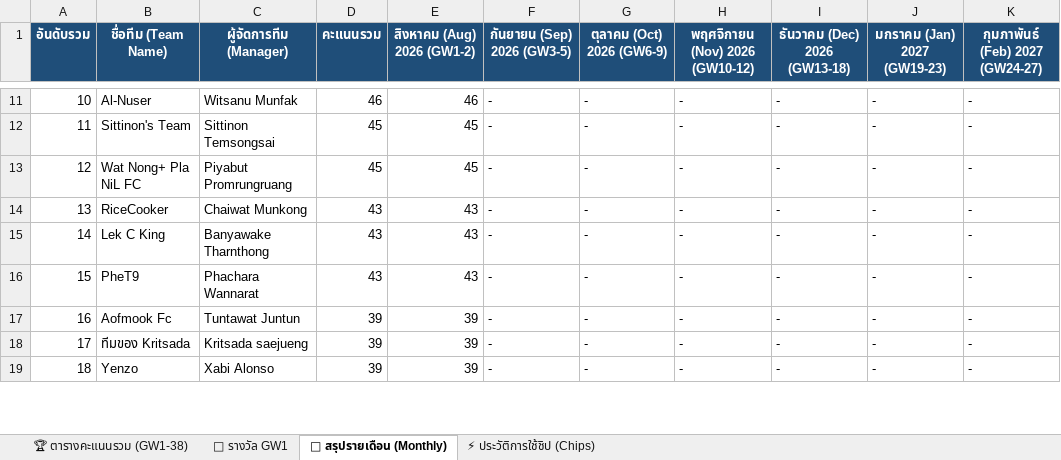
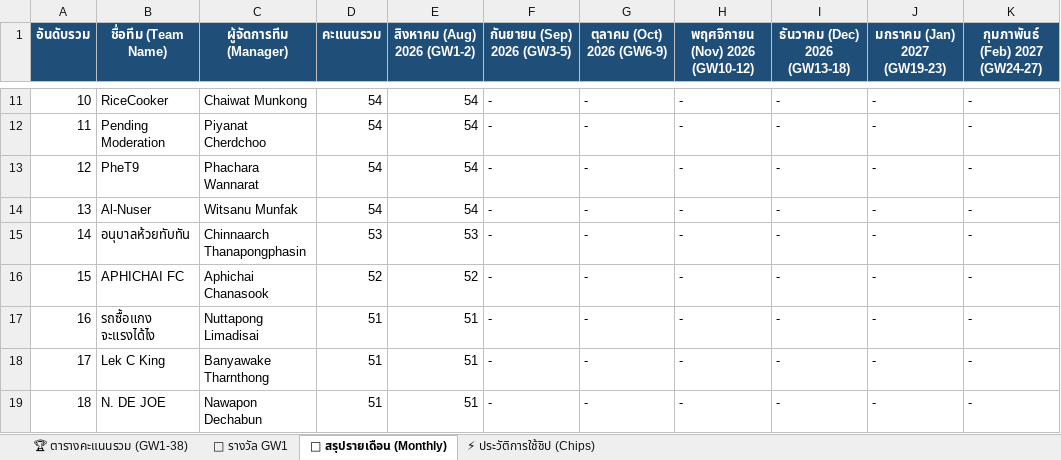
Before and after one commit to benzchill36/FPL-ChongkhoBaion, an Excel workbook: FPL_League_506845_GW1_Full_Season.xlsx, sheet 📅 สรุปรายเดือน (Monthly), drawn as a sheet; only a part is shown, gaps mark what is left out; values as stored, in another font and other column widths than the file's, no borders; the diff covers the shown part only; the diff names each change by its address in the sheet, - before the commit and + after, or states it on an @@ line.

```diff
--- a/FPL_League_506845_GW1_Full_Season.xlsx (sheet 📅 สรุปรายเดือน (Monthly))
+++ b/FPL_League_506845_GW1_Full_Season.xlsx (sheet 📅 สรุปรายเดือน (Monthly))
-B11 (ชื่อทีม (Team Name)): Al-Nuser
+B11 (ชื่อทีม (Team Name)): RiceCooker
-C11 (ผู้จัดการทีม (Manager)): Witsanu Munfak
+C11 (ผู้จัดการทีม (Manager)): Chaiwat Munkong
-D11 (คะแนนรวม): 46
+D11 (คะแนนรวม): 54
-E11 (สิงหาคม (Aug) 2026 (GW1-2)): 46
+E11 (สิงหาคม (Aug) 2026 (GW1-2)): 54
-B12 (ชื่อทีม (Team Name)): Sittinon's Team
+B12 (ชื่อทีม (Team Name)): Pending Moderation
-C12 (ผู้จัดการทีม (Manager)): Sittinon Temsongsai
+C12 (ผู้จัดการทีม (Manager)): Piyanat Cherdchoo
-D12:D13 (คะแนนรวม): 45
+D12:D13 (คะแนนรวม): 54
-E12:E13 (สิงหาคม (Aug) 2026 (GW1-2)): 45
+E12:E13 (สิงหาคม (Aug) 2026 (GW1-2)): 54
-B13 (ชื่อทีม (Team Name)): Wat Nong+ Pla NiL FC
+B13 (ชื่อทีม (Team Name)): PheT9
-C13 (ผู้จัดการทีม (Manager)): Piyabut Promrungruang
+C13 (ผู้จัดการทีม (Manager)): Phachara Wannarat
-B14 (ชื่อทีม (Team Name)): RiceCooker
+B14 (ชื่อทีม (Team Name)): Al-Nuser
-C14 (ผู้จัดการทีม (Manager)): Chaiwat Munkong
+C14 (ผู้จัดการทีม (Manager)): Witsanu Munfak
-D14 (คะแนนรวม): 43
+D14 (คะแนนรวม): 54
-E14 (สิงหาคม (Aug) 2026 (GW1-2)): 43
+E14 (สิงหาคม (Aug) 2026 (GW1-2)): 54
-B15 (ชื่อทีม (Team Name)): Lek C King
+B15 (ชื่อทีม (Team Name)): อนุบาลห้วยทับทัน
-C15 (ผู้จัดการทีม (Manager)): Banyawake Tharnthong
+C15 (ผู้จัดการทีม (Manager)): Chinnaarch Thanapongphasin
-D15 (คะแนนรวม): 43
+D15 (คะแนนรวม): 53
-E15 (สิงหาคม (Aug) 2026 (GW1-2)): 43
+E15 (สิงหาคม (Aug) 2026 (GW1-2)): 53
-B16 (ชื่อทีม (Team Name)): PheT9
+B16 (ชื่อทีม (Team Name)): APHICHAI FC
-C16 (ผู้จัดการทีม (Manager)): Phachara Wannarat
+C16 (ผู้จัดการทีม (Manager)): Aphichai Chanasook
-D16 (คะแนนรวม): 43
+D16 (คะแนนรวม): 52
-E16 (สิงหาคม (Aug) 2026 (GW1-2)): 43
+E16 (สิงหาคม (Aug) 2026 (GW1-2)): 52
-B17 (ชื่อทีม (Team Name)): Aofmook Fc
+B17 (ชื่อทีม (Team Name)): รถซื้อแกง จะแรงได้ไง
-C17 (ผู้จัดการทีม (Manager)): Tuntawat Juntun
+C17 (ผู้จัดการทีม (Manager)): Nuttapong Limadisai
-D17:D19 (คะแนนรวม): 39
+D17:D19 (คะแนนรวม): 51
-E17:E19 (สิงหาคม (Aug) 2026 (GW1-2)): 39
+E17:E19 (สิงหาคม (Aug) 2026 (GW1-2)): 51
-B18 (ชื่อทีม (Team Name)): ทีมของ Kritsada
+B18 (ชื่อทีม (Team Name)): Lek C King
-C18 (ผู้จัดการทีม (Manager)): Kritsada saejueng
+C18 (ผู้จัดการทีม (Manager)): Banyawake Tharnthong
-B19 (ชื่อทีม (Team Name)): Yenzo
+B19 (ชื่อทีม (Team Name)): N. DE JOE
-C19 (ผู้จัดการทีม (Manager)): Xabi Alonso
+C19 (ผู้จัดการทีม (Manager)): Nawapon Dechabun
```
Also changed, not shown: 128 edited cells elsewhere in this sheet, sheet 🎁 รางวัล GW1, sheet 🏆 ตารางคะแนนรวม (GW1-38), sheet ⚡ ประวัติการใช้ชิป (Chips), 4 other files.
